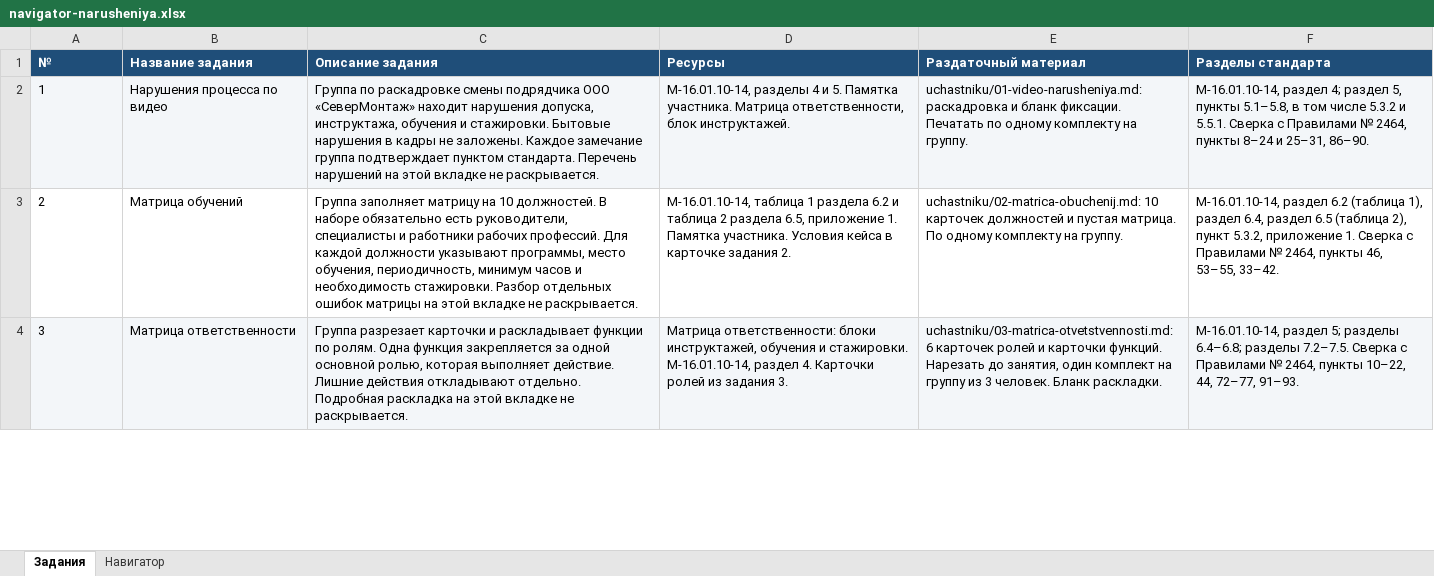
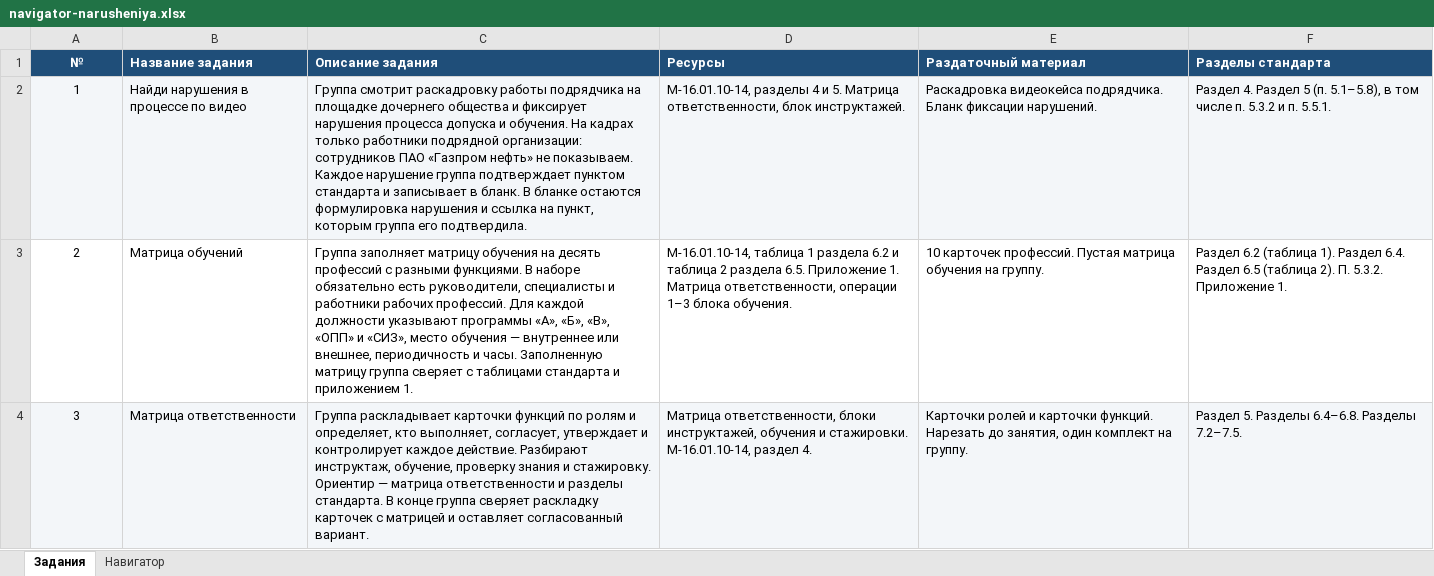
Before and after one commit to lysakalenushka-hash/-, an Excel workbook: trening/navigator-narusheniya.xlsx, sheet Задания, drawn as a sheet; only a part is shown; values as stored, in another font and other column widths than the file's, no borders; the diff covers the shown part only; the diff names each change by its address in the sheet, - before the commit and + after, or states it on an @@ line.

```diff
--- a/trening/navigator-narusheniya.xlsx (sheet Задания)
+++ b/trening/navigator-narusheniya.xlsx (sheet Задания)
-A1:A4 alignment: left
+A1:A4 alignment: center
-B2 (Название задания): Нарушения процесса по видео
+B2 (Название задания): Найди нарушения в процессе по видео
-C2 (Описание задания): Группа по раскадровке смены подрядчика ООО «СеверМонтаж» находит нарушения допуска, инструктажа, обучения и стажировки. Бытовые нарушения в кадры не заложены. Каждое замечание группа подтверждает пунктом стандарта. Перечень нарушений на этой вкладке не раскрывается.
+C2 (Описание задания): Группа смотрит раскадровку работы подрядчика на площадке дочернего общества и фиксирует нарушения процесса допуска и обучения. На кадрах только работники подрядной организации: сотрудников ПАО «Газпром нефть» не показываем. Каждое нарушение группа подтверждает пунктом стандарта и записывает в бланк. В бланке остаются формулировка нарушения и ссылка на пункт, которым группа его подтвердила.
-D2 (Ресурсы): …и 5. Памятка участника. Матрица ответственности,…
+D2 (Ресурсы): …и 5. Матрица ответственности,…
-E2 (Раздаточный материал): uchastniku/01-video-narusheniya.md: раскадровка и бланк фиксации. Печатать по одному комплекту на группу.
+E2 (Раздаточный материал): Раскадровка видеокейса подрядчика. Бланк фиксации нарушений.
-F2 (Разделы стандарта): М-16.01.10-14, раздел 4; раздел 5, пункты 5.1–5.8, в том числе 5.3.2 и 5.5.1. Сверка с Правилами № 2464, пункты 8–24 и 25–31, 86–90.
+F2 (Разделы стандарта): Раздел 4. Раздел 5 (п. 5.1–5.8), в том числе п. 5.3.2 и п. 5.5.1.
-C3 (Описание задания): …заполняет матрицу на 10 должностей. В наборе обязательно есть руководители, специалисты и работники рабочих профессий. Для каждой должности указывают программы, место обучения, периодичность, минимум часов и необходимость стажировки. Разбор отдельных ошибок матрицы на этой вкладке не раскрывается.
+C3 (Описание задания): …заполняет матрицу обучения на десять профессий с разными функциями. В наборе обязательно есть руководители, специалисты и работники рабочих профессий. Для каждой должности указывают программы «А», «Б», «В», «ОПП» и «СИЗ», место обучения — внутреннее или внешнее, периодичность и часы. Заполненную матрицу группа сверяет с таблицами стандарта и приложением 1.
-D3 (Ресурсы): …2 раздела 6.5, приложение 1. Памятка участника. Условия кейса в карточке задания 2.
+D3 (Ресурсы): …2 раздела 6.5. Приложение 1. Матрица ответственности, операции 1–3 блока обучения.
-E3 (Раздаточный материал): uchastniku/02-matrica-obuchenij.md: 10 карточек должностей и пустая матрица. По одному комплекту на группу.
+E3 (Раздаточный материал): 10 карточек профессий. Пустая матрица обучения на группу.
-F3 (Разделы стандарта): М-16.01.10-14, раздел 6.2 (таблица 1), раздел 6.4, раздел 6.5 (таблица 2), пункт 5.3.2, приложение 1. Сверка с Правилами № 2464, пункты 46, 53–55, 33–42.
+F3 (Разделы стандарта): Раздел 6.2 (таблица 1). Раздел 6.4. Раздел 6.5 (таблица 2). П. 5.3.2. Приложение 1.
-C4 (Описание задания): Группа разрезает карточки и раскладывает функции по ролям. Одна функция закрепляется за одной основной ролью, которая выполняет действие. Лишние действия откладывают отдельно. Подробная раскладка на этой вкладке не раскрывается.
+C4 (Описание задания): Группа раскладывает карточки функций по ролям и определяет, кто выполняет, согласует, утверждает и контролирует каждое действие. Разбирают инструктаж, обучение, проверку знания и стажировку. Ориентир — матрица ответственности и разделы стандарта. В конце группа сверяет раскладку карточек с матрицей и оставляет согласованный вариант.
-D4 (Ресурсы): Матрица ответственности: блоки инструктажей, обучения и стажировки. М-16.01.10-14, раздел 4. Карточки ролей из задания 3.
+D4 (Ресурсы): Матрица ответственности, блоки инструктажей, обучения и стажировки. М-16.01.10-14, раздел 4.
-E4 (Раздаточный материал): uchastniku/03-matrica-otvetstvennosti.md: 6 карточек ролей и карточки функций. Нарезать до занятия, один комплект на группу из 3 человек. Бланк раскладки.
+E4 (Раздаточный материал): Карточки ролей и карточки функций. Нарезать до занятия, один комплект на группу.
-F4 (Разделы стандарта): М-16.01.10-14, раздел 5; разделы 6.4–6.8; разделы 7.2–7.5. Сверка с Правилами № 2464, пункты 10–22, 44, 72–77, 91–93.
+F4 (Разделы стандарта): Раздел 5. Разделы 6.4–6.8. Разделы 7.2–7.5.
```
Also changed, not shown: 14 edited cells and cell formats elsewhere in this sheet, 1 other file.
